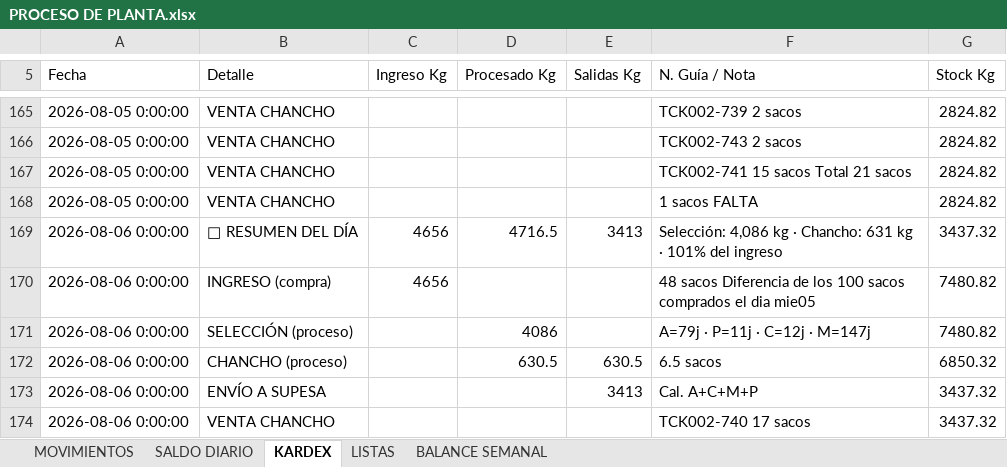
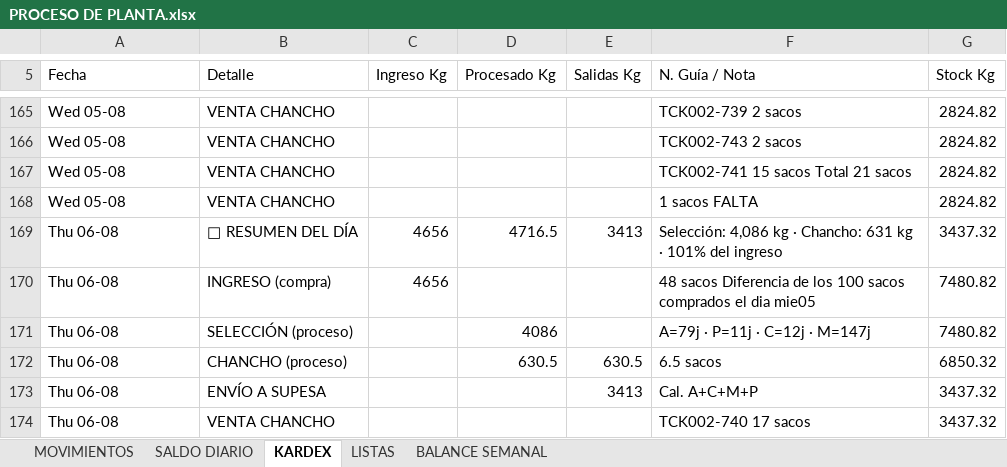
Before and after one commit to mirianmartinezparedes-ship-it/AGRO-PACAYALES, an Excel workbook: PROCESO DE PLANTA.xlsx, sheet KARDEX, drawn as a sheet; only a part is shown, gaps mark what is left out; values as stored, in another font and other column widths than the file's, no cell formats; conditional formats not drawn; the diff covers the shown part only; the diff names each change by its address in the sheet, - before the commit and + after, or states it on an @@ line.

```diff
--- a/PROCESO DE PLANTA.xlsx (sheet KARDEX)
+++ b/PROCESO DE PLANTA.xlsx (sheet KARDEX)
-A165:A168 (Fecha): 2026-08-05 0:00:00
+A165:A168 (Fecha): Wed 05-08
-A169:A174 (Fecha): 2026-08-06 0:00:00
+A169:A174 (Fecha): Thu 06-08
```
Also changed, not shown: 27 edited cells elsewhere in this sheet, sheet MOVIMIENTOS, sheet SALDO DIARIO, sheet BALANCE SEMANAL, cell formats, formulas that keep their value, hidden cells, 1 other file.
